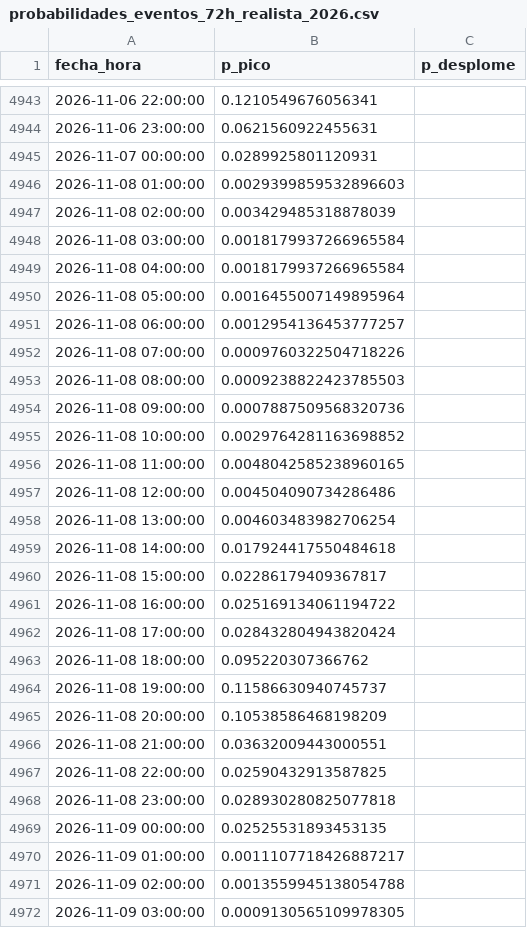
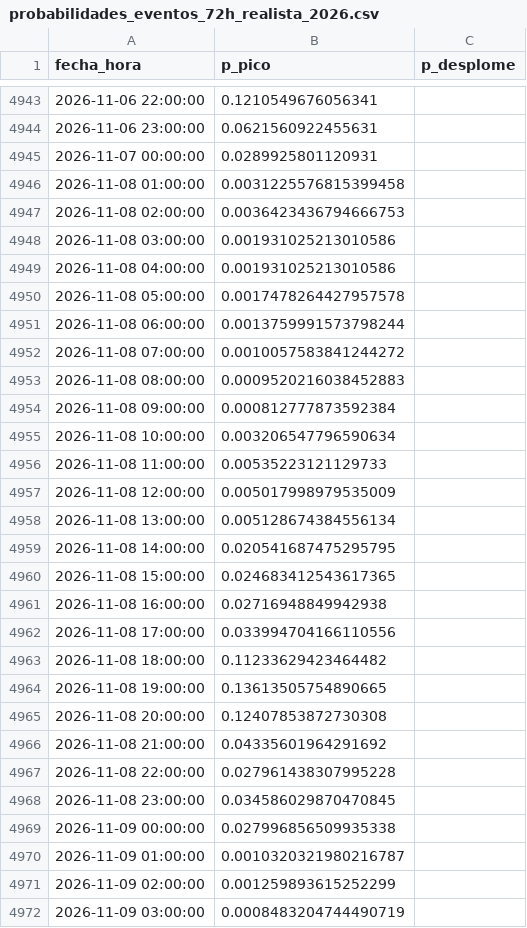
Before and after one commit to Ziskito/xm-spot-price-predictor, a CSV file: data/processed/resultados/probabilidades_eventos_72h_realista_2026.csv, drawn as a sheet; only a part is shown, gaps mark what is left out; the diff covers the shown part only.

```diff
--- a/data/processed/resultados/probabilidades_eventos_72h_realista_2026.csv
+++ b/data/processed/resultados/probabilidades_eventos_72h_realista_2026.csv
@@ -4945,28 +4945,28 @@ fecha_hora,p_pico,p_desplome
 2026-11-07 00:00:00,0.0289925801120931,
-2026-11-08 01:00:00,0.0029399859532896603,
-2026-11-08 02:00:00,0.003429485318878039,
-2026-11-08 03:00:00,0.0018179937266965584,
-2026-11-08 04:00:00,0.0018179937266965584,
-2026-11-08 05:00:00,0.0016455007149895964,
-2026-11-08 06:00:00,0.0012954136453777257,
-2026-11-08 07:00:00,0.0009760322504718226,
-2026-11-08 08:00:00,0.0009238822423785503,
-2026-11-08 09:00:00,0.0007887509568320736,
-2026-11-08 10:00:00,0.0029764281163698852,
-2026-11-08 11:00:00,0.0048042585238960165,
-2026-11-08 12:00:00,0.004504090734286486,
-2026-11-08 13:00:00,0.004603483982706254,
-2026-11-08 14:00:00,0.017924417550484618,
-2026-11-08 15:00:00,0.02286179409367817,
-2026-11-08 16:00:00,0.025169134061194722,
-2026-11-08 17:00:00,0.028432804943820424,
-2026-11-08 18:00:00,0.095220307366762,
-2026-11-08 19:00:00,0.11586630940745737,
-2026-11-08 20:00:00,0.10538586468198209,
-2026-11-08 21:00:00,0.03632009443000551,
-2026-11-08 22:00:00,0.02590432913587825,
-2026-11-08 23:00:00,0.028930280825077818,
-2026-11-09 00:00:00,0.02525531893453135,
-2026-11-09 01:00:00,0.0011107718426887217,
-2026-11-09 02:00:00,0.0013559945138054788,
-2026-11-09 03:00:00,0.0009130565109978305,
+2026-11-08 01:00:00,0.0031225576815399458,
+2026-11-08 02:00:00,0.0036423436794666753,
+2026-11-08 03:00:00,0.001931025213010586,
+2026-11-08 04:00:00,0.001931025213010586,
+2026-11-08 05:00:00,0.0017478264427957578,
+2026-11-08 06:00:00,0.0013759991573798244,
+2026-11-08 07:00:00,0.0010057583841244272,
+2026-11-08 08:00:00,0.0009520216038452883,
+2026-11-08 09:00:00,0.000812777873592384,
+2026-11-08 10:00:00,0.003206547796590634,
+2026-11-08 11:00:00,0.00535223121129733,
+2026-11-08 12:00:00,0.005017998979535009,
+2026-11-08 13:00:00,0.005128674384556134,
+2026-11-08 14:00:00,0.020541687475295795,
+2026-11-08 15:00:00,0.024683412543617365,
+2026-11-08 16:00:00,0.02716948849942938,
+2026-11-08 17:00:00,0.033994704166110556,
+2026-11-08 18:00:00,0.11233629423464482,
+2026-11-08 19:00:00,0.13613505754890665,
+2026-11-08 20:00:00,0.12407853872730308,
+2026-11-08 21:00:00,0.04335601964291692,
+2026-11-08 22:00:00,0.027961438307995228,
+2026-11-08 23:00:00,0.034586029870470845,
+2026-11-09 00:00:00,0.027996856509935338,
+2026-11-09 01:00:00,0.0010320321980216787,
+2026-11-09 02:00:00,0.001259893615252299,
+2026-11-09 03:00:00,0.0008483204744490719,
```
Also changed, not shown: 24 added rows and 21 edited cells elsewhere in this file, data/processed/resultados/probabilidades_eventos_24h_realista_2026.csv, data/processed/resultados/pronostico_realista_bandas_24h_2026.csv, 9 other files.
